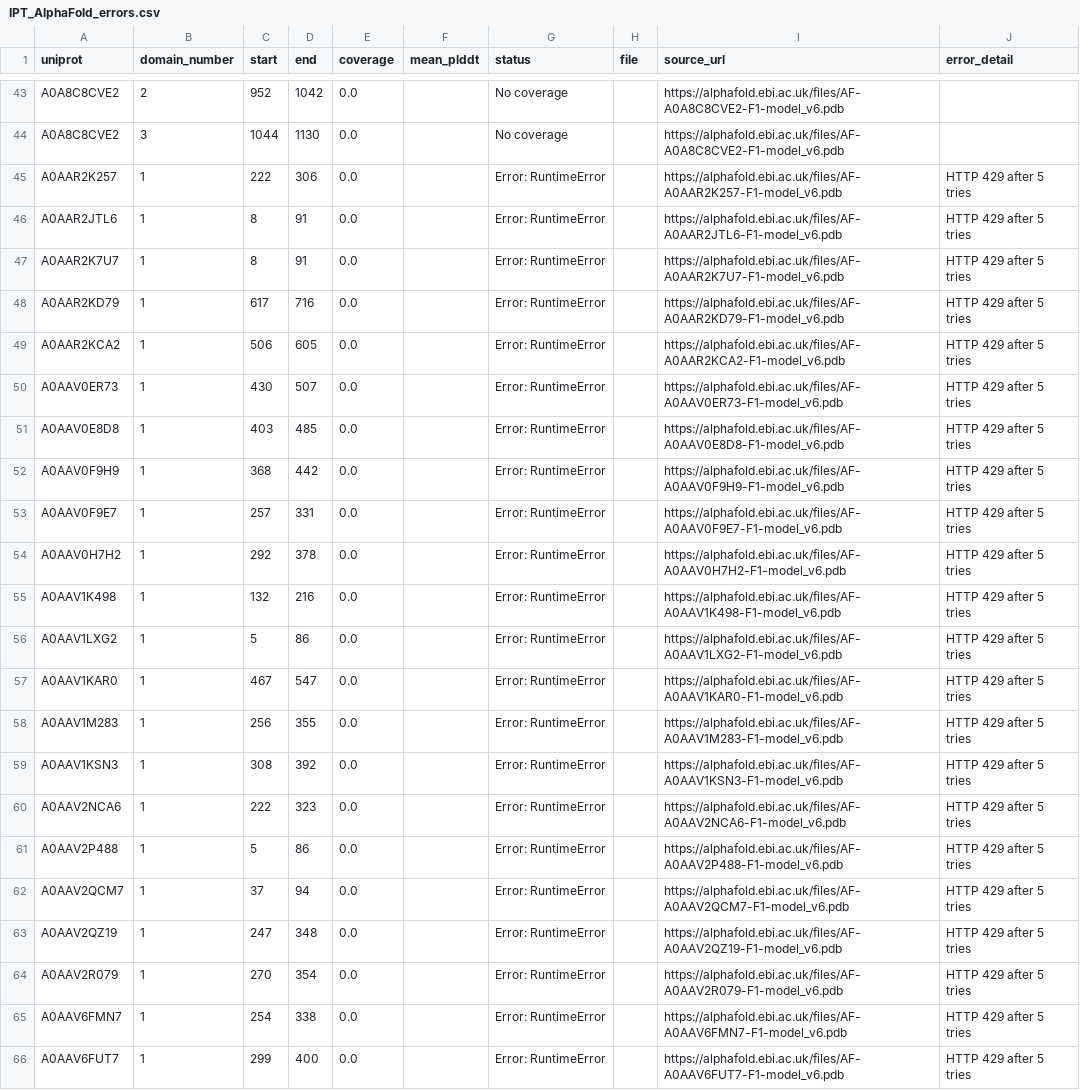
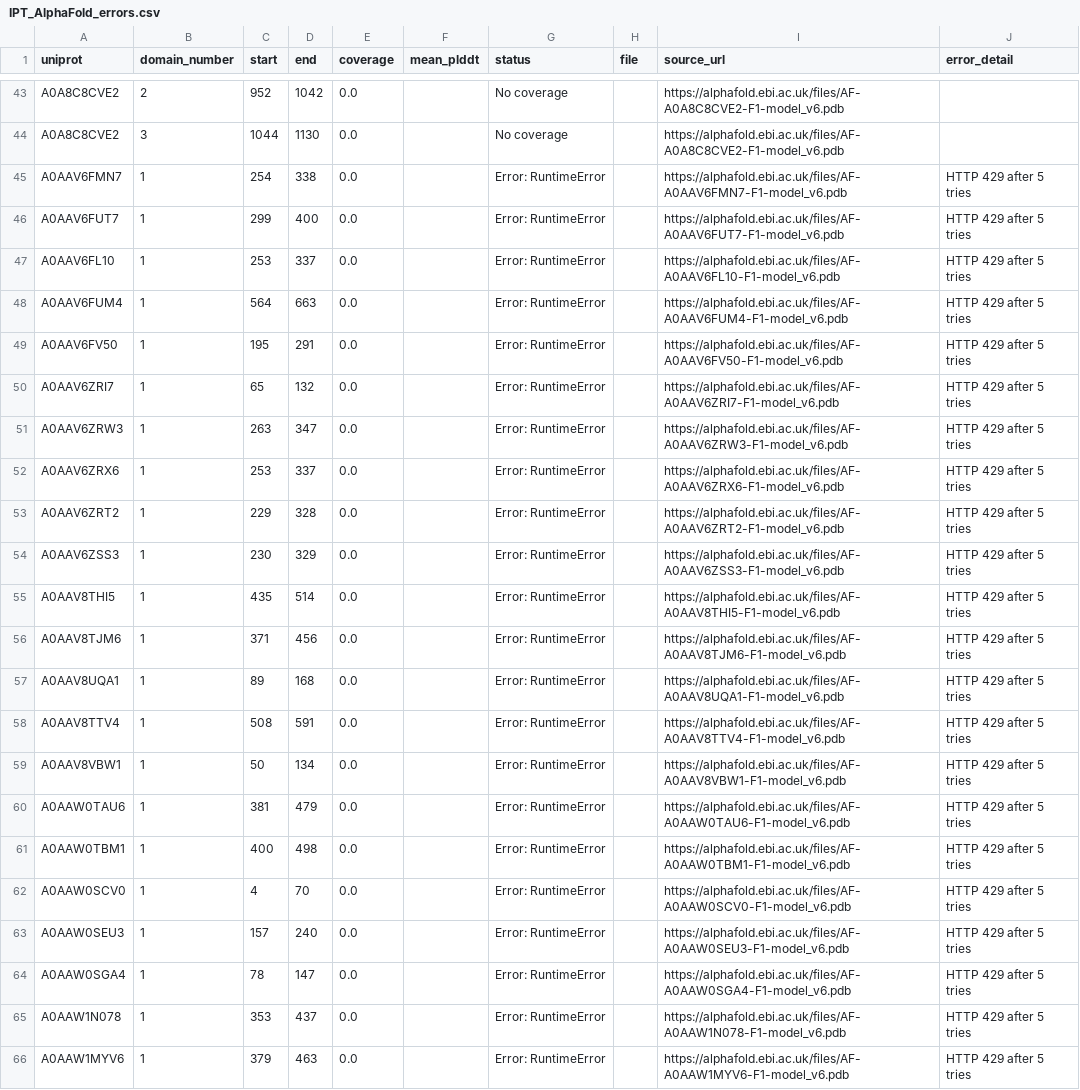
Before and after one commit to NephVar/IPT, a CSV file: metadata/IPT_AlphaFold_errors.csv, drawn as a sheet; only a part is shown, gaps mark what is left out; the shorter side is filled out with more unchanged rows; the diff names each change by its address in the sheet, - before the commit and + after, or states it on an @@ line.

```diff
--- a/metadata/IPT_AlphaFold_errors.csv
+++ b/metadata/IPT_AlphaFold_errors.csv
-row 45: A0AAR2K257 | 1 | 222 | 306 | 0.0 |  | Error: RuntimeError |  | https://alphafold.ebi.ac.uk/files/AF-A0AAR2K257-F1-model_v6.pdb | HTTP 429 after 5 tries
-row 46: A0AAR2JTL6 | 1 | 8 | 91 | 0.0 |  | Error: RuntimeError |  | https://alphafold.ebi.ac.uk/files/AF-A0AAR2JTL6-F1-model_v6.pdb | HTTP 429 after 5 tries
-row 47: A0AAR2K7U7 | 1 | 8 | 91 | 0.0 |  | Error: RuntimeError |  | https://alphafold.ebi.ac.uk/files/AF-A0AAR2K7U7-F1-model_v6.pdb | HTTP 429 after 5 tries
-row 48: A0AAR2KD79 | 1 | 617 | 716 | 0.0 |  | Error: RuntimeError |  | https://alphafold.ebi.ac.uk/files/AF-A0AAR2KD79-F1-model_v6.pdb | HTTP 429 after 5 tries
-row 49: A0AAR2KCA2 | 1 | 506 | 605 | 0.0 |  | Error: RuntimeError |  | https://alphafold.ebi.ac.uk/files/AF-A0AAR2KCA2-F1-model_v6.pdb | HTTP 429 after 5 tries
-row 50: A0AAV0ER73 | 1 | 430 | 507 | 0.0 |  | Error: RuntimeError |  | https://alphafold.ebi.ac.uk/files/AF-A0AAV0ER73-F1-model_v6.pdb | HTTP 429 after 5 tries
-row 51: A0AAV0E8D8 | 1 | 403 | 485 | 0.0 |  | Error: RuntimeError |  | https://alphafold.ebi.ac.uk/files/AF-A0AAV0E8D8-F1-model_v6.pdb | HTTP 429 after 5 tries
-row 52: A0AAV0F9H9 | 1 | 368 | 442 | 0.0 |  | Error: RuntimeError |  | https://alphafold.ebi.ac.uk/files/AF-A0AAV0F9H9-F1-model_v6.pdb | HTTP 429 after 5 tries
-row 53: A0AAV0F9E7 | 1 | 257 | 331 | 0.0 |  | Error: RuntimeError |  | https://alphafold.ebi.ac.uk/files/AF-A0AAV0F9E7-F1-model_v6.pdb | HTTP 429 after 5 tries
-row 54: A0AAV0H7H2 | 1 | 292 | 378 | 0.0 |  | Error: RuntimeError |  | https://alphafold.ebi.ac.uk/files/AF-A0AAV0H7H2-F1-model_v6.pdb | HTTP 429 after 5 tries
-row 55: A0AAV1K498 | 1 | 132 | 216 | 0.0 |  | Error: RuntimeError |  | https://alphafold.ebi.ac.uk/files/AF-A0AAV1K498-F1-model_v6.pdb | HTTP 429 after 5 tries
-row 56: A0AAV1LXG2 | 1 | 5 | 86 | 0.0 |  | Error: RuntimeError |  | https://alphafold.ebi.ac.uk/files/AF-A0AAV1LXG2-F1-model_v6.pdb | HTTP 429 after 5 tries
-row 57: A0AAV1KAR0 | 1 | 467 | 547 | 0.0 |  | Error: RuntimeError |  | https://alphafold.ebi.ac.uk/files/AF-A0AAV1KAR0-F1-model_v6.pdb | HTTP 429 after 5 tries
-row 58: A0AAV1M283 | 1 | 256 | 355 | 0.0 |  | Error: RuntimeError |  | https://alphafold.ebi.ac.uk/files/AF-A0AAV1M283-F1-model_v6.pdb | HTTP 429 after 5 tries
-row 59: A0AAV1KSN3 | 1 | 308 | 392 | 0.0 |  | Error: RuntimeError |  | https://alphafold.ebi.ac.uk/files/AF-A0AAV1KSN3-F1-model_v6.pdb | HTTP 429 after 5 tries
-row 60: A0AAV2NCA6 | 1 | 222 | 323 | 0.0 |  | Error: RuntimeError |  | https://alphafold.ebi.ac.uk/files/AF-A0AAV2NCA6-F1-model_v6.pdb | HTTP 429 after 5 tries
-row 61: A0AAV2P488 | 1 | 5 | 86 | 0.0 |  | Error: RuntimeError |  | https://alphafold.ebi.ac.uk/files/AF-A0AAV2P488-F1-model_v6.pdb | HTTP 429 after 5 tries
-row 62: A0AAV2QCM7 | 1 | 37 | 94 | 0.0 |  | Error: RuntimeError |  | https://alphafold.ebi.ac.uk/files/AF-A0AAV2QCM7-F1-model_v6.pdb | HTTP 429 after 5 tries
-row 63: A0AAV2QZ19 | 1 | 247 | 348 | 0.0 |  | Error: RuntimeError |  | https://alphafold.ebi.ac.uk/files/AF-A0AAV2QZ19-F1-model_v6.pdb | HTTP 429 after 5 tries
-row 64: A0AAV2R079 | 1 | 270 | 354 | 0.0 |  | Error: RuntimeError |  | https://alphafold.ebi.ac.uk/files/AF-A0AAV2R079-F1-model_v6.pdb | HTTP 429 after 5 tries
```
Also changed, not shown: metadata/IPT_AlphaFold_recovery_attempts.csv, 22 other files.
